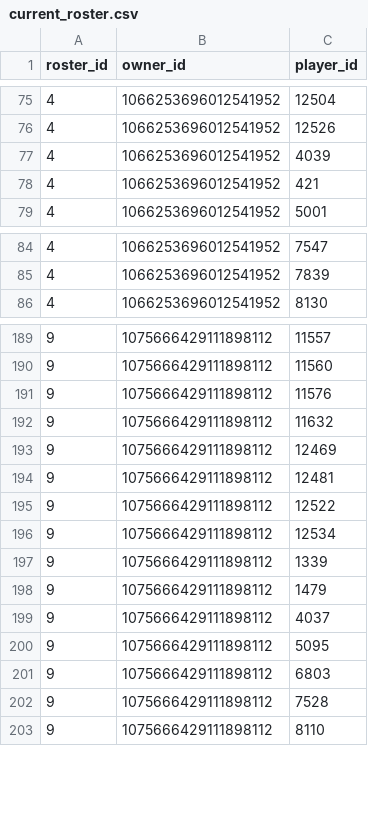
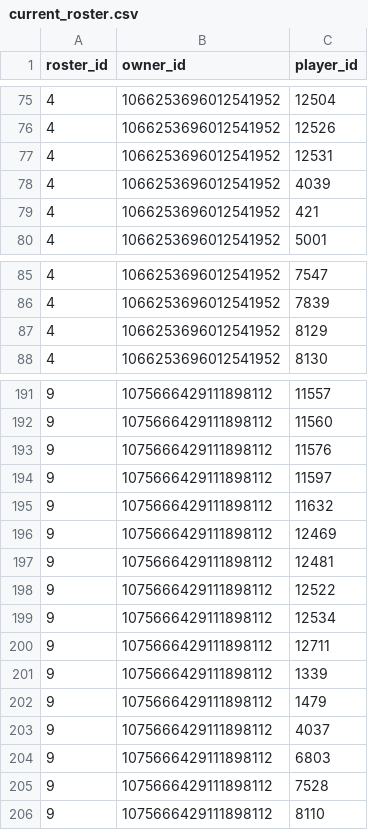
Before and after one commit to CalebSkinner1/FantasyDynasty, a CSV file: Data/current_roster.csv, drawn as a sheet; only a part is shown, gaps mark what is left out; the diff covers the shown part only.

```diff
--- a/Data/current_roster.csv
+++ b/Data/current_roster.csv
@@ -76,2 +76,3 @@ roster_id,owner_id,player_id
 4,1066253696012541952,12526
+4,1066253696012541952,12531
 4,1066253696012541952,4039
@@ -85,2 +86,3 @@ roster_id,owner_id,player_id
 4,1066253696012541952,7839
+4,1066253696012541952,8129
 4,1066253696012541952,8130
@@ -191,2 +193,3 @@ roster_id,owner_id,player_id
 9,1075666429111898112,11576
+9,1075666429111898112,11597
 9,1075666429111898112,11632
@@ -196,2 +199,3 @@ roster_id,owner_id,player_id
 9,1075666429111898112,12534
+9,1075666429111898112,12711
 9,1075666429111898112,1339
@@ -199,3 +203,2 @@ roster_id,owner_id,player_id
 9,1075666429111898112,4037
-9,1075666429111898112,5095
 9,1075666429111898112,6803
```
Also changed, not shown: 4 added rows and 4 removed rows elsewhere in this file, 3 other files.
